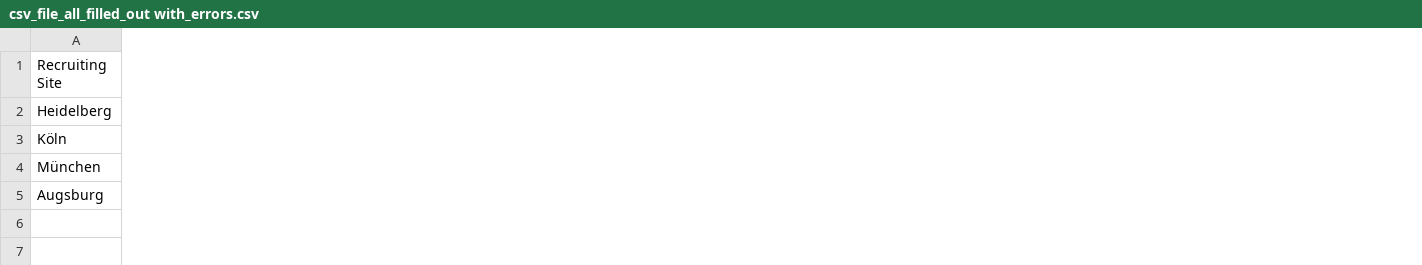
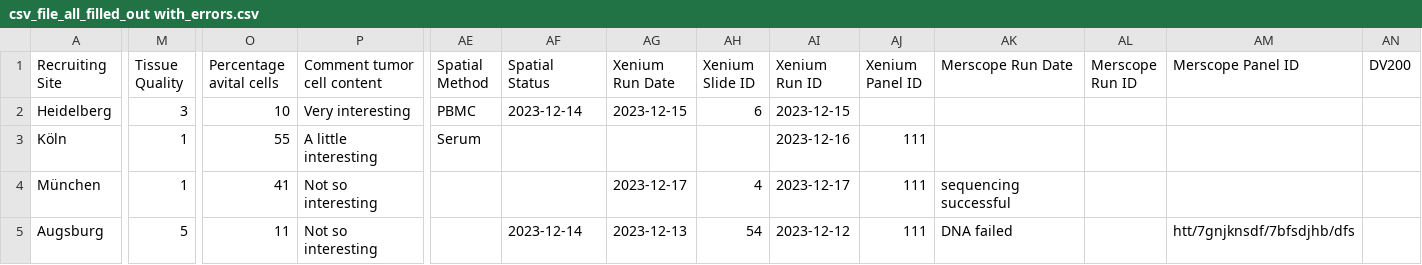
Before and after one commit to ICCB-Cologne/limetrack, a CSV file: csv-files/csv_file_all_filled_out with_errors.csv, drawn as a sheet; only a part is shown, gaps mark what is left out; the diff covers the shown part only; the diff names each change by its address in the sheet, - before the commit and + after, or states it on an @@ line.

```diff
--- a/csv-files/csv_file_all_filled_out with_errors.csv
+++ b/csv-files/csv_file_all_filled_out with_errors.csv
+column M (Tissue Quality), rows 2-5: 3 | 1 | 1 | 5
+column O (Percentage avital cells), rows 2-5: 10 | 55 | 41 | 11
+column P (Comment tumor cell content), rows 2-5: Very interesting | A little interesting | Not so interesting | Not so interesting
+column AE (Spatial Method), rows 2-3: PBMC | Serum
+column AF (Spatial Status), rows 2-5: 2023-12-14 |  |  | 2023-12-14
+column AG (Xenium Run Date), rows 2-5: 2023-12-15 |  | 2023-12-17 | 2023-12-13
+column AH (Xenium Slide ID), rows 2-5: 6 |  | 4 | 54
+column AI (Xenium Run ID), rows 2-5: 2023-12-15 | 2023-12-16 | 2023-12-17 | 2023-12-12
+column AJ (Xenium Panel ID), rows 3-5: all 111
+column AK (Merscope Run Date), rows 4-5: sequencing successful | DNA failed
+column AL (Merscope Run ID), empty
+column AM (Merscope Panel ID), row 5: htt/7gnjknsdf/7bfsdjhb/dfs
+column AN (DV200), empty
```
Also changed, not shown: 1 added column and 25 edited cells elsewhere in this file, csv-files/csv_file_all_filled_out.csv, csv-files/csv_file_init.csv, 10 other files.
